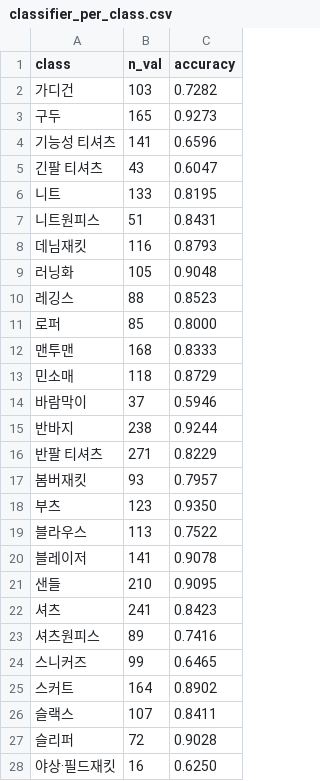
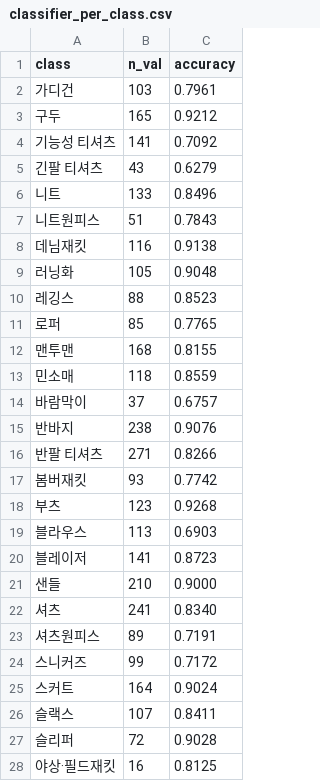
Before and after one commit to kds020902/AI_capstone, a CSV file: models/classifier_per_class.csv, drawn as a sheet; only a part is shown; the diff covers the shown part only.

```diff
--- a/models/classifier_per_class.csv
+++ b/models/classifier_per_class.csv
@@ -1,28 +1,28 @@
 class,n_val,accuracy
-가디건,103,0.7282
-구두,165,0.9273
-기능성 티셔츠,141,0.6596
-긴팔 티셔츠,43,0.6047
-니트,133,0.8195
-니트원피스,51,0.8431
-데님재킷,116,0.8793
+가디건,103,0.7961
+구두,165,0.9212
+기능성 티셔츠,141,0.7092
+긴팔 티셔츠,43,0.6279
+니트,133,0.8496
+니트원피스,51,0.7843
+데님재킷,116,0.9138
 러닝화,105,0.9048
 레깅스,88,0.8523
-로퍼,85,0.8000
-맨투맨,168,0.8333
-민소매,118,0.8729
-바람막이,37,0.5946
-반바지,238,0.9244
-반팔 티셔츠,271,0.8229
-봄버재킷,93,0.7957
-부츠,123,0.9350
-블라우스,113,0.7522
-블레이저,141,0.9078
-샌들,210,0.9095
-셔츠,241,0.8423
-셔츠원피스,89,0.7416
-스니커즈,99,0.6465
-스커트,164,0.8902
+로퍼,85,0.7765
+맨투맨,168,0.8155
+민소매,118,0.8559
+바람막이,37,0.6757
+반바지,238,0.9076
+반팔 티셔츠,271,0.8266
+봄버재킷,93,0.7742
+부츠,123,0.9268
+블라우스,113,0.6903
+블레이저,141,0.8723
+샌들,210,0.9000
+셔츠,241,0.8340
+셔츠원피스,89,0.7191
+스니커즈,99,0.7172
+스커트,164,0.9024
 슬랙스,107,0.8411
 슬리퍼,72,0.9028
-야상·필드재킷,16,0.6250
+야상·필드재킷,16,0.8125
```
Also changed, not shown: 14 edited cells elsewhere in this file, models/classifier_confusion.csv, 20 other files.
